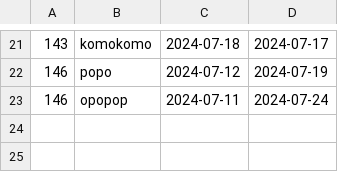
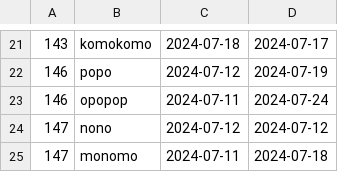
Before and after one commit to MargheritaD/AdventuresProject, a CSV file: stops.csv, drawn as a sheet; only a part is shown, gaps mark what is left out; the diff names each change by its address in the sheet, - before the commit and + after, or states it on an @@ line.

```diff
--- a/stops.csv
+++ b/stops.csv
+row 24: 147 | nono | 2024-07-12 | 2024-07-12
+row 25: 147 | monomo | 2024-07-11 | 2024-07-18
```
Also changed, not shown: 6 other files.
